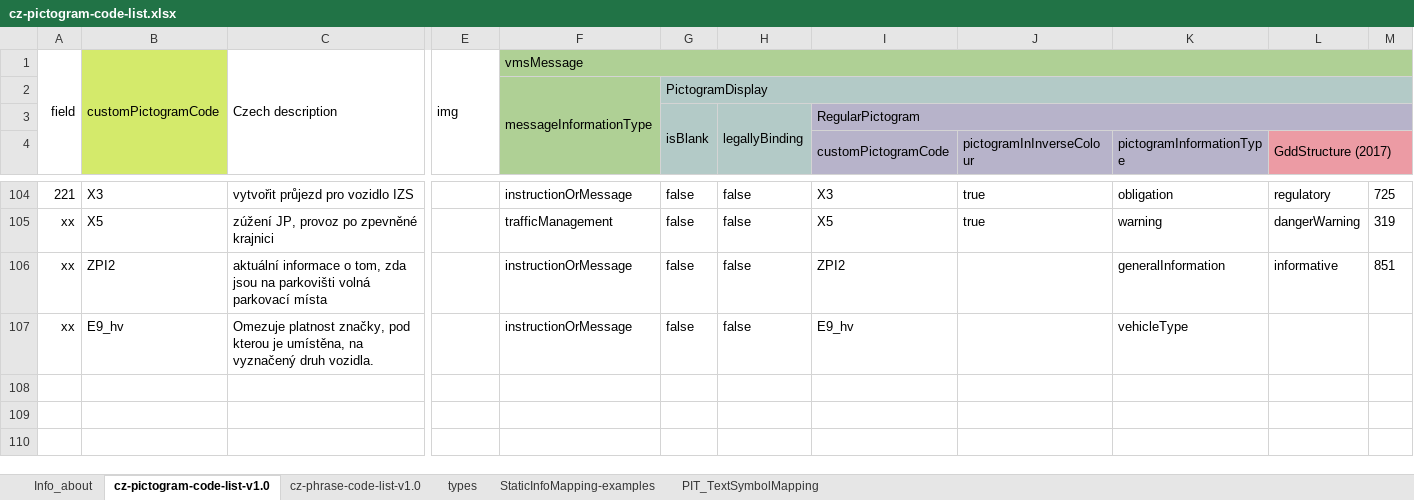
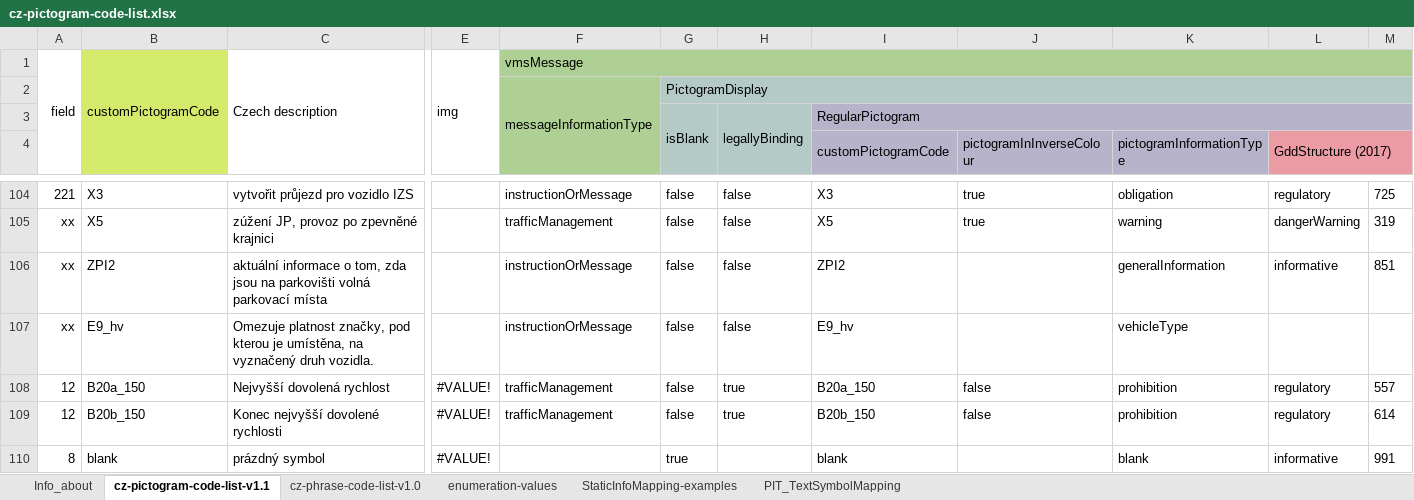
Before and after one commit to burespe1/cz-ndic_d2-vms-status, an Excel workbook: res/cz-pictogram-code-list.xlsx, sheet cz-pictogram-code-list-v1.1, drawn as a sheet; only a part is shown, gaps mark what is left out; values as stored, in another font and other column widths than the file's, no borders; charts and pictures not drawn; rows hold the shown columns only; the diff names each change by its address in the sheet, - before the commit and + after, or states it on an @@ line.

Commit message:
vms-status: vzorky (dynamic-1-ZPI, dynamic-1-ZPI-campain, dynamic-1-ZPI-composite +8); dokumentace (additio...
M Makefile
M docs/annotations.cs.yaml
M docs/cs/additional-concepts.adoc
M docs/cs/concepts.adoc
M docs/cs/examples-no-samples.adoc
M docs/cs/examples.adoc
M res/cz-pictogram-code-list.xlsx
M samples/dynamic-1-ZPI-campain.xml
M samples/dynamic-1-ZPI-composite.xml
M samples/dynamic-1-ZPI-not_working.xml
M samples/dynamic-1-ZPI.xml
M samples/dynamic-2-LM.xml
M samples/dynamic-3-meteo.xml
M samples/dynamic-4-parking.xml
M samples/dynamic-4-parking_full.xml
M samples/dynamic-5-trailer.xml
M samples/dynamic-5-trailer_deactivated.xml
A samples/dynamic-6-prism.xml

```diff
--- a/res/cz-pictogram-code-list.xlsx (sheet cz-pictogram-code-list-v1.1)
+++ b/res/cz-pictogram-code-list.xlsx (sheet cz-pictogram-code-list-v1.1)
-sheet tab: cz-pictogram-code-list-v1.0
+sheet tab: cz-pictogram-code-list-v1.1
-sheet tab: types
+sheet tab: enumeration-values
+row 108: 12 | B20a_150 | Nejvyšší dovolená rychlost | #VALUE! | trafficManagement | false | true | B20a_150 | false | prohibition | regulatory | 557
+row 109: 12 | B20b_150 | Konec nejvyšší dovolené rychlosti | #VALUE! | trafficManagement | false | true | B20b_150 | false | prohibition | regulatory | 614
+row 110: 8 | blank | prázdný symbol | #VALUE! |  | true |  | blank |  | blank | informative | 991
```
Also changed, not shown: sheet Info_about, charts or pictures, 17 other files.
